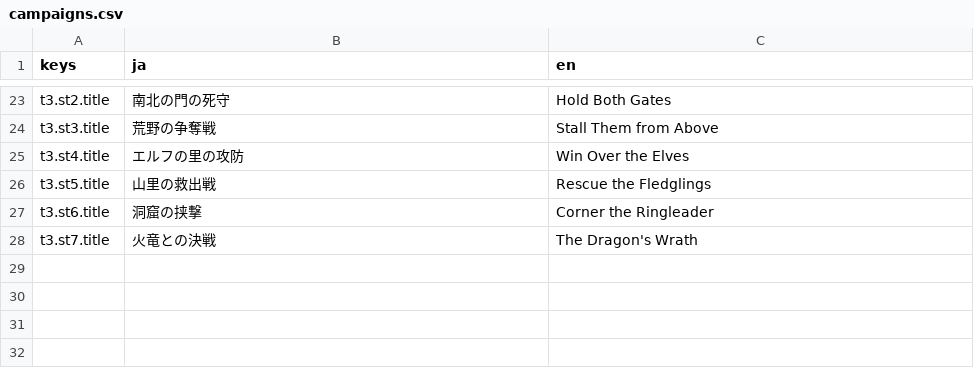
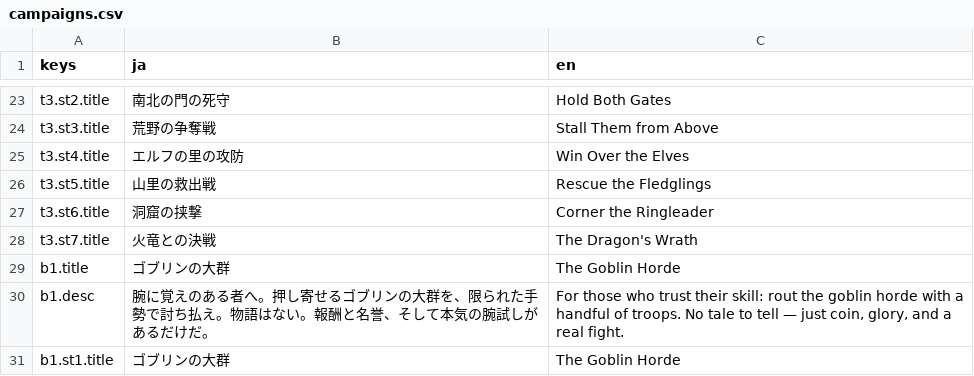
Before and after one commit to sway11466/senaris, a CSV file: godot/data/i18n/campaigns.csv, drawn as a sheet; only a part is shown, gaps mark what is left out.

```diff
--- a/godot/data/i18n/campaigns.csv
+++ b/godot/data/i18n/campaigns.csv
@@ -28 +28,4 @@ t3.st6.title,洞窟の挟撃,Corner the Ringleader
 t3.st7.title,火竜との決戦,The Dragon's Wrath
+b1.title,ゴブリンの大群,The Goblin Horde
+b1.desc,腕に覚えのある者へ。押し寄せるゴブリンの大群を、限られた手勢で討ち払え。物語はない。報酬と名誉、そして本気の腕試しがあるだけだ。,"For those who trust their skill: rout the goblin horde with a handful of troops. No tale to tell — just coin, glory, and a real fight."
+b1.st1.title,ゴブリンの大群,The Goblin Horde
```
Also changed, not shown: 12 other files.
